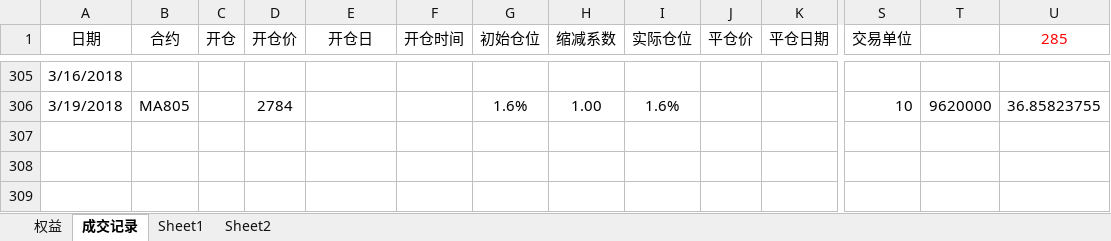
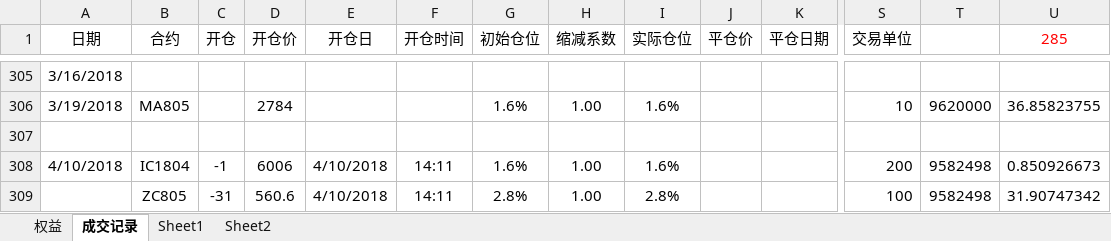
Before and after one commit to ildhj0116/Work, an Excel workbook: Simulation_Trade/Trend/SimulationTrading_try_vba.xlsm, sheet 成交记录, drawn as a sheet; only a part is shown, gaps mark what is left out; values as stored, in another font and other column widths than the file's, no borders; rows hold the shown columns only; the diff names each change by its address in the sheet, - before the commit and + after, or states it on an @@ line.

```diff
--- a/Simulation_Trade/Trend/SimulationTrading_try_vba.xlsm (sheet 成交记录)
+++ b/Simulation_Trade/Trend/SimulationTrading_try_vba.xlsm (sheet 成交记录)
+row 307: (empty)
+row 308: 4/10/2018 | IC1804 | -1 | 6006 | 4/10/2018 | 14:11 | 1.6% | 1.00 | 1.6% |  |  | 200 | 9582498 | 0.850926673
+row 309:  | ZC805 | -31 | 560.6 | 4/10/2018 | 14:11 | 2.8% | 1.00 | 2.8% |  |  | 100 | 9582498 | 31.90747342
```
Also changed, not shown: sheet 权益, charts or pictures, Simulation_Trade/Basis/Simulation_Basis.xlsx, 24 other files.
